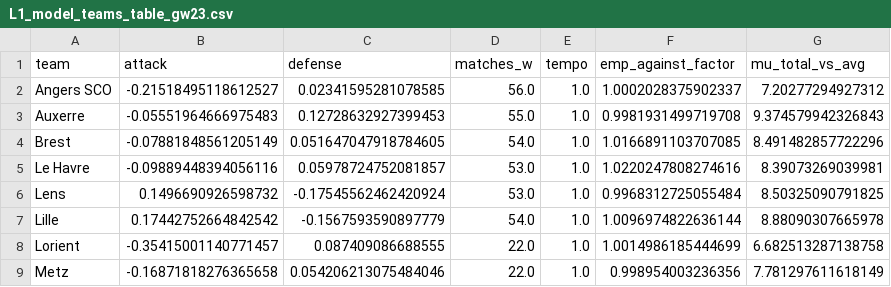
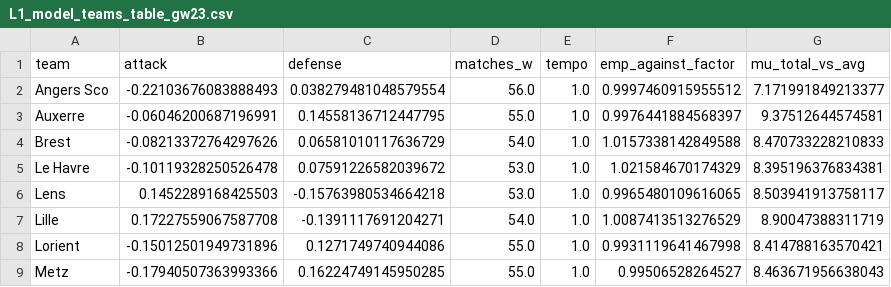
Before and after one commit to poljakx-bot/multileague, a CSV file: dout/L1_model_teams_table_gw23.csv, drawn as a sheet; only a part is shown; the diff covers the shown part only.

```diff
--- a/dout/L1_model_teams_table_gw23.csv
+++ b/dout/L1_model_teams_table_gw23.csv
@@ -1,9 +1,9 @@
 team,attack,defense,matches_w,tempo,emp_against_factor,mu_total_vs_avg
-Angers SCO,-0.21518495118612527,0.02341595281078585,56.0,1.0,1.0002028375902337,7.20277294927312
-Auxerre,-0.05551964666975483,0.12728632927399453,55.0,1.0,0.9981931499719708,9.374579942326843
-Brest,-0.07881848561205149,0.051647047918784605,54.0,1.0,1.0166891103707085,8.491482857722296
-Le Havre,-0.09889448394056116,0.05978724752081857,53.0,1.0,1.0220247808274616,8.39073269039981
-Lens,0.1496690926598732,-0.17545562462420924,53.0,1.0,0.9968312725055484,8.50325090791825
-Lille,0.17442752664842542,-0.1567593590897779,54.0,1.0,1.0096974822636144,8.88090307665978
-Lorient,-0.35415001140771457,0.087409086688555,22.0,1.0,1.0014986185444699,6.682513287138758
-Metz,-0.16871818276365658,0.054206213075484046,22.0,1.0,0.998954003236356,7.781297611618149
+Angers Sco,-0.22103676083888493,0.038279481048579554,56.0,1.0,0.9997460915955512,7.171991849213377
+Auxerre,-0.06046200687196991,0.14558136712447795,55.0,1.0,0.9976441884568397,9.37512644574581
+Brest,-0.08213372764297626,0.06581010117636729,54.0,1.0,1.0157338142849588,8.470733228210833
+Le Havre,-0.10119328250526478,0.07591226582039672,53.0,1.0,1.021584670174329,8.395196376834381
+Lens,0.1452289168425503,-0.15763980534664218,53.0,1.0,0.9965480109616065,8.503941913758117
+Lille,0.17227559067587708,-0.1391117691204271,54.0,1.0,1.0087413513276529,8.90047388311719
+Lorient,-0.15012501949731896,0.1271749740944086,55.0,1.0,0.9931119641467998,8.414788163570421
+Metz,-0.17940507363993366,0.16224749145950285,55.0,1.0,0.99506528264527,8.463671956638043
```
Also changed, not shown: 1 added row, 4 removed rows and 37 edited cells elsewhere in this file, data/france-ligue-1-matches-2024-to-2025-stats.csv, data/germany-bundesliga-matches-2024-to-2025-stats.csv, 37 other files.
